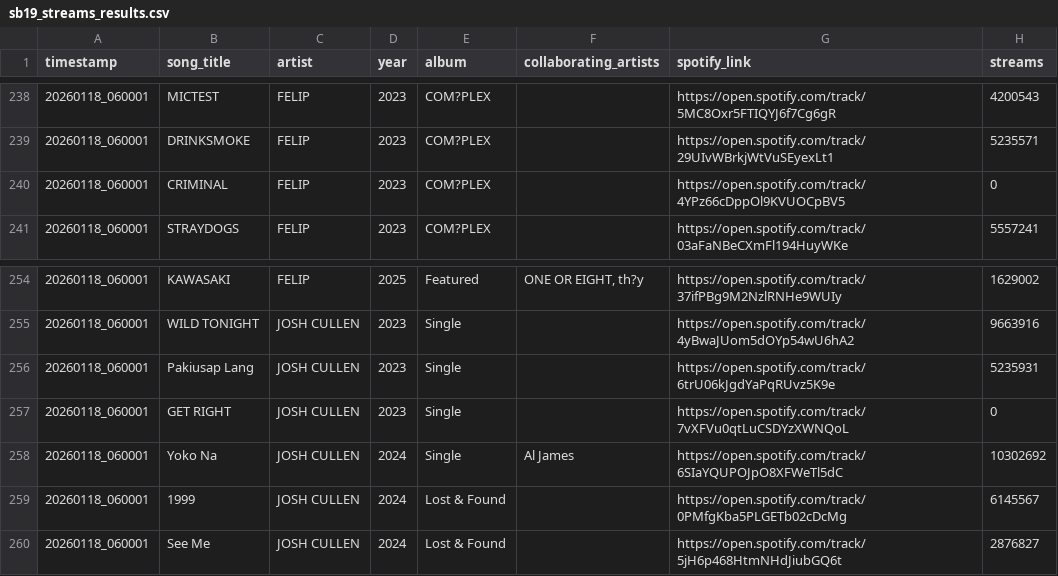
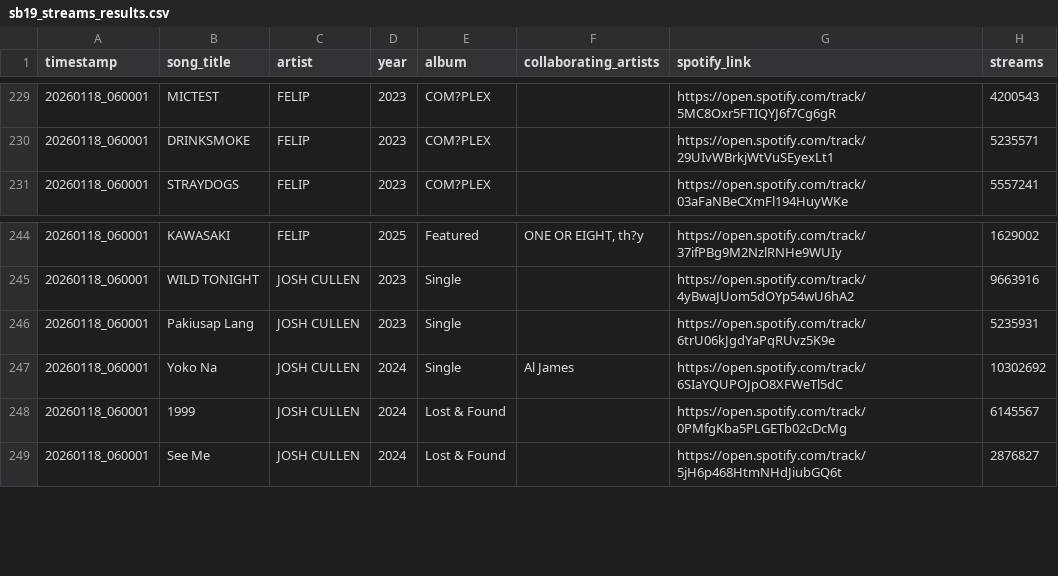
Before and after one commit to ecaps24/sb19-analytics, a CSV file: sb19_streams_results.csv, drawn as a sheet; only a part is shown, gaps mark what is left out; the diff covers the shown part only.

```diff
--- a/sb19_streams_results.csv
+++ b/sb19_streams_results.csv
@@ -239,3 +230,2 @@
 "20260118_060001","DRINKSMOKE","FELIP","2023","COM?PLEX","","https://open.spotify.com/track/29UIvWBrkjWtVuSEyexLt1","5235571"
-"20260118_060001","CRIMINAL","FELIP","2023","COM?PLEX","","https://open.spotify.com/track/4YPz66cDppOl9KVUOCpBV5","0"
 "20260118_060001","STRAYDOGS","FELIP","2023","COM?PLEX","","https://open.spotify.com/track/03aFaNBeCXmFl194HuyWKe","5557241"
@@ -256,3 +246,2 @@
 "20260118_060001","Pakiusap Lang","JOSH CULLEN","2023","Single","","https://open.spotify.com/track/6trU06kJgdYaPqRUvz5K9e","5235931"
-"20260118_060001","GET RIGHT","JOSH CULLEN","2023","Single","","https://open.spotify.com/track/7vXFVu0qtLuCSDYzXWNQoL","0"
 "20260118_060001","Yoko Na","JOSH CULLEN","2024","Single","Al James","https://open.spotify.com/track/6SIaYQUPOJpO8XFWeTl5dC","10302692"
```
Also changed, not shown: 9 removed rows and 1 moved row elsewhere in this file.
